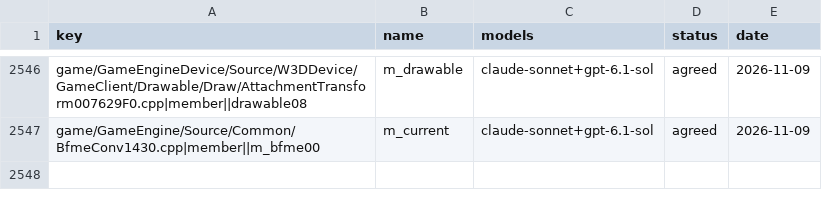
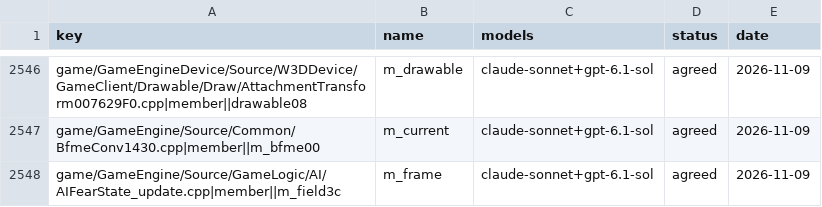
Before and after one commit to Open-BFME/Open-BFME-1, a CSV file: targets/game/reverse/name_agreed.csv, drawn as a sheet; only a part is shown, gaps mark what is left out.

Commit message:
name_lane: claude-sonnet votes on AIFearState_update.cpp, 1 name(s) agreed

```diff
--- a/targets/game/reverse/name_agreed.csv
+++ b/targets/game/reverse/name_agreed.csv
@@ -2547 +2547,2 @@ game/GameEngineDevice/Source/W3DDevice/GameClient/Drawable/Draw/AttachmentTransf
 game/GameEngine/Source/Common/BfmeConv1430.cpp|member||m_bfme00,m_current,claude-sonnet+gpt-6.1-sol,agreed,2026-11-09
+game/GameEngine/Source/GameLogic/AI/AIFearState_update.cpp|member||m_field3c,m_frame,claude-sonnet+gpt-6.1-sol,agreed,2026-11-09
```
Also changed, not shown: 1 other file.
